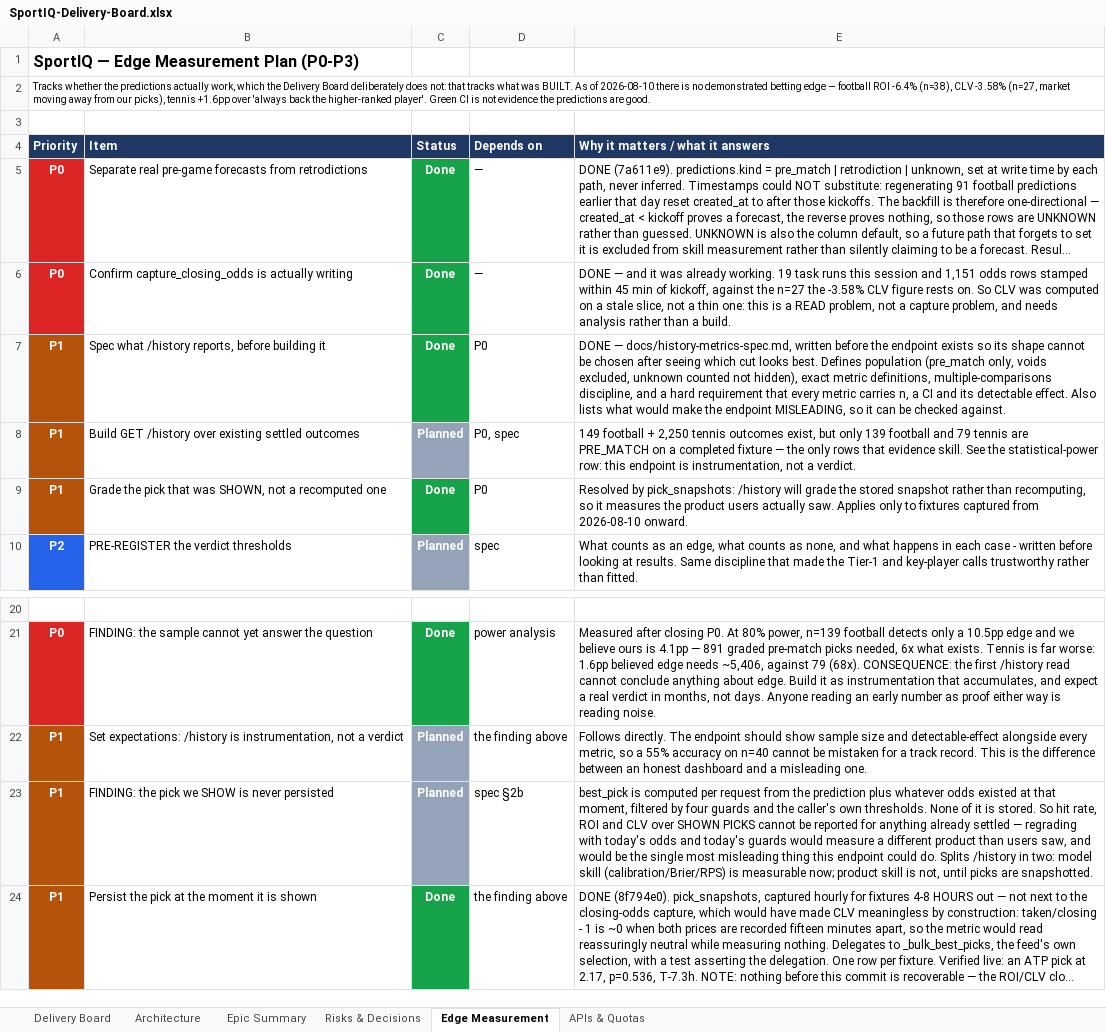
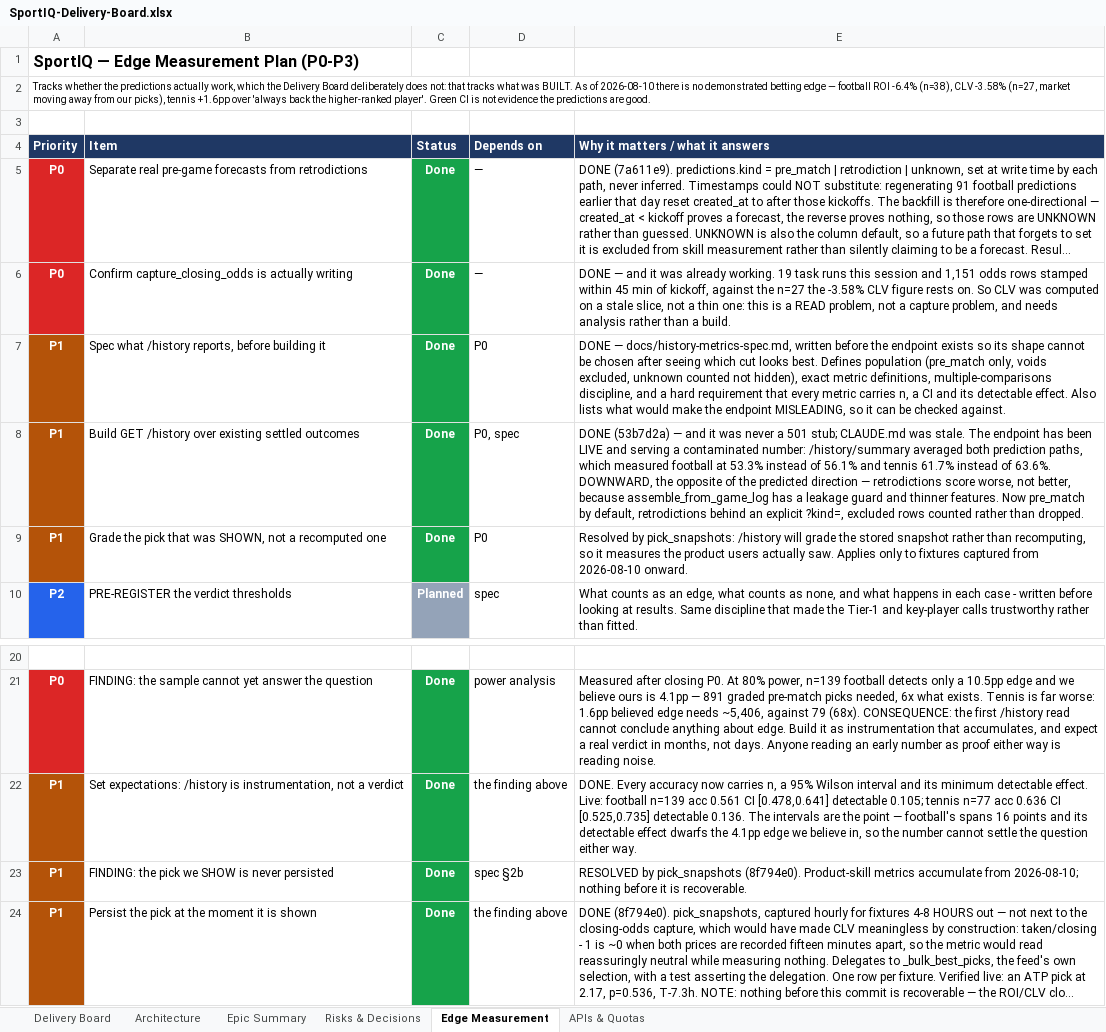
Before and after one commit to UsangR01/sportiq, an Excel workbook: SportIQ-Delivery-Board.xlsx, sheet Edge Measurement, drawn as a sheet; only a part is shown, gaps mark what is left out; long unchanged cells end in …; values as stored, in another font and other column widths than the file's, no borders; the diff names each change by its address in the sheet, - before the commit and + after, or states it on an @@ line.

```diff
--- a/SportIQ-Delivery-Board.xlsx (sheet Edge Measurement)
+++ b/SportIQ-Delivery-Board.xlsx (sheet Edge Measurement)
-C8 (Status): Planned
+C8 (Status): Done
-C8 fill: #94A3B8
+C8 fill: #16A34A
-E8 (Why it matters / what it answers): 149 football + 2,250 tennis outcomes exist, but only 139 football and 79 tennis are PRE_MATCH on a completed fixture — the only rows that evidence skill. See the statistical-power row: this endpoint is instrumentation, not a verdict.
+E8 (Why it matters / what it answers): DONE (53b7d2a) — and it was never a 501 stub; CLAUDE.md was stale. The endpoint has been LIVE and serving a contaminated number: /history/summary averaged both prediction paths, which measured football at 53.3% instead of 56.1% and tennis 61.7% instead of 63.6%. DOWNWARD, the opposite of the predicted direction — retrodictions score worse, not better, because assemble_from_game_log has a leakage guard and thinner features. Now pre_match by default, retrodictions behind an explicit ?kind=, excluded rows counted rather than dropped.
-C22:C23 (Status): Planned
+C22:C23 (Status): Done
-C22:C23 fill: #94A3B8
+C22:C23 fill: #16A34A
-E22 (Why it matters / what it answers): Follows directly. The endpoint should show sample size and detectable-effect alongside every metric, so a 55% accuracy on n=40 cannot be mistaken for a track record. This is the difference between an honest dashboard and a misleading one.
+E22 (Why it matters / what it answers): DONE. Every accuracy now carries n, a 95% Wilson interval and its minimum detectable effect. Live: football n=139 acc 0.561 CI [0.478,0.641] detectable 0.105; tennis n=77 acc 0.636 CI [0.525,0.735] detectable 0.136. The intervals are the point — football's spans 16 points and its detectable effect dwarfs the 4.1pp edge we believe in, so the number cannot settle the question either way.
-E23 (Why it matters / what it answers): best_pick is computed per request from the prediction plus whatever odds existed at that moment, filtered by four guards and the caller's own thresholds. None of it is stored. So hit rate, ROI and CLV over SHOWN PICKS cannot be reported for anything already settled — regrading with today's odds and today's guards would measure a different product than users saw, and would be the single most misleading thing this endpoint could do. Splits /history in two: model skill (calibration/Brier/RPS) is measurable now; product skill is not, until picks are snapshotted.
+E23 (Why it matters / what it answers): RESOLVED by pick_snapshots (8f794e0). Product-skill metrics accumulate from 2026-08-10; nothing before it is recoverable.
```
